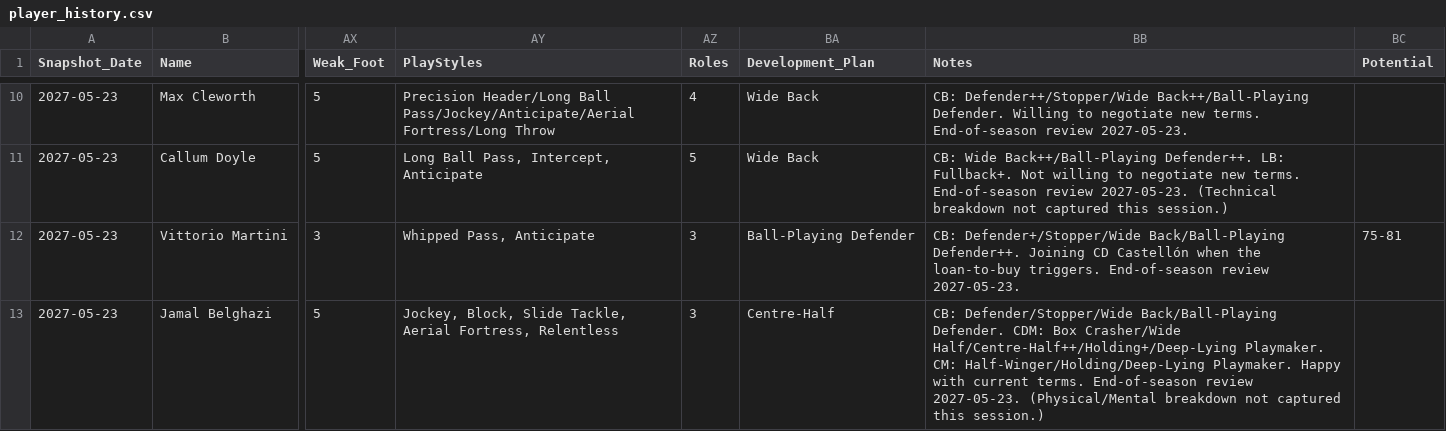
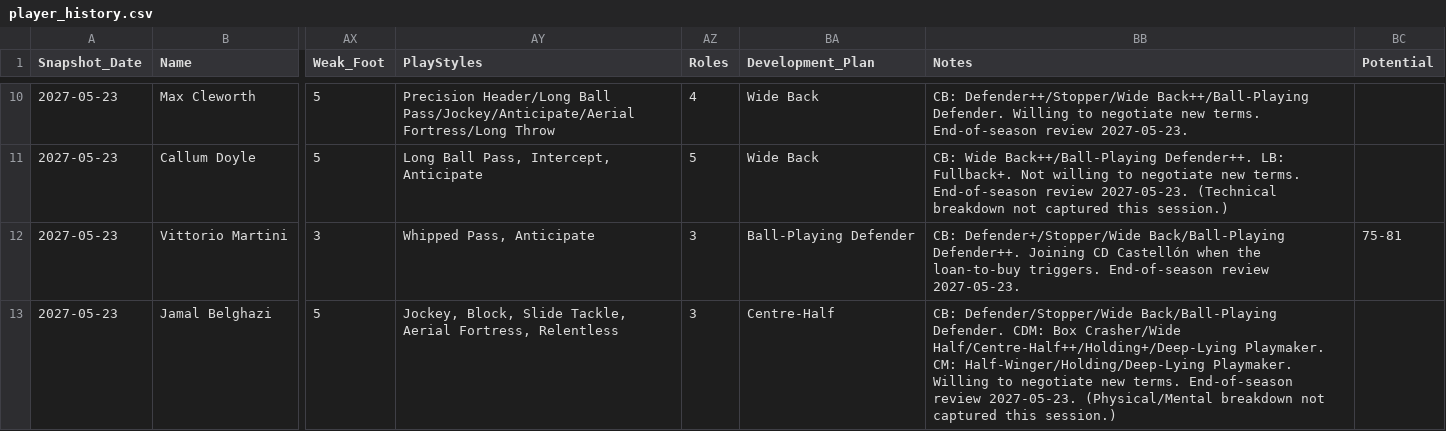
Before and after one commit to Gaunttk/Keeyvon-Jenkins-FC26-Manager-Career, a CSV file: player_history.csv, drawn as a sheet; only a part is shown, gaps mark what is left out; the diff covers the shown part only; the diff names each change by its address in the sheet, - before the commit and + after, or states it on an @@ line.

```diff
--- a/player_history.csv
+++ b/player_history.csv
-BB13 (Notes): …Half-Winger/Holding/Deep-Lying Playmaker. Happy with current terms. End-of-season…
+BB13 (Notes): …Half-Winger/Holding/Deep-Lying Playmaker. Willing to negotiate new terms. End-of-season…
```
Also changed, not shown: 2 added rows elsewhere in this file, wrexham_squad.csv.
